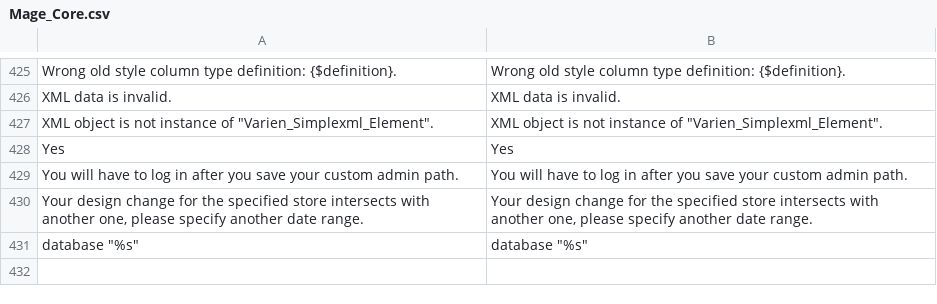
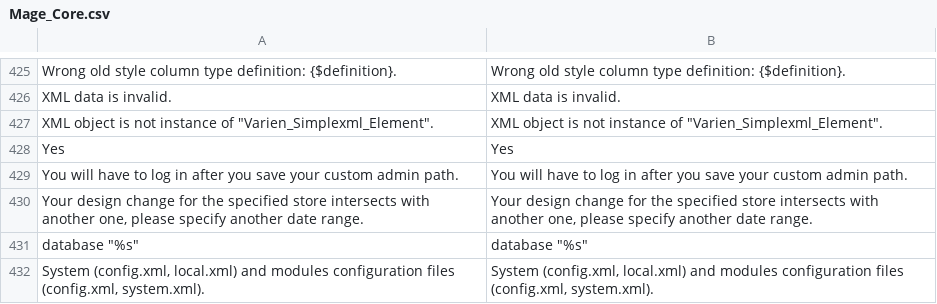
Before and after one commit to randallelliott714/magento, a CSV file: app/locale/en_US/Mage_Core.csv, drawn as a sheet; only a part is shown, gaps mark what is left out.

Commit message:
Cache for system.xml loader: Speed improvement (#1916)

```diff
--- a/app/locale/en_US/Mage_Core.csv
+++ b/app/locale/en_US/Mage_Core.csv
@@ -435 +435,2 @@
 "database ""%s""","database ""%s"""
+"System (config.xml, local.xml) and modules configuration files (config.xml, system.xml).","System (config.xml, local.xml) and modules configuration files (config.xml, system.xml)."
```
Also changed, not shown: 3 other files.
